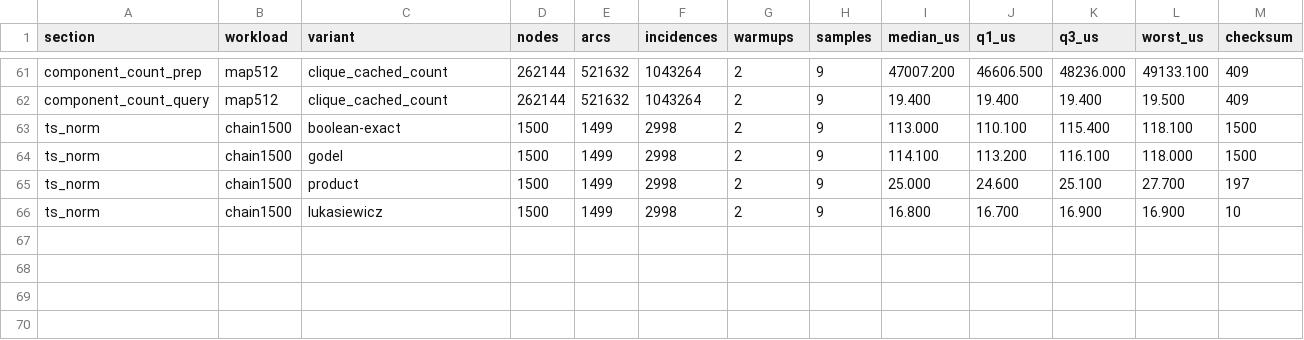
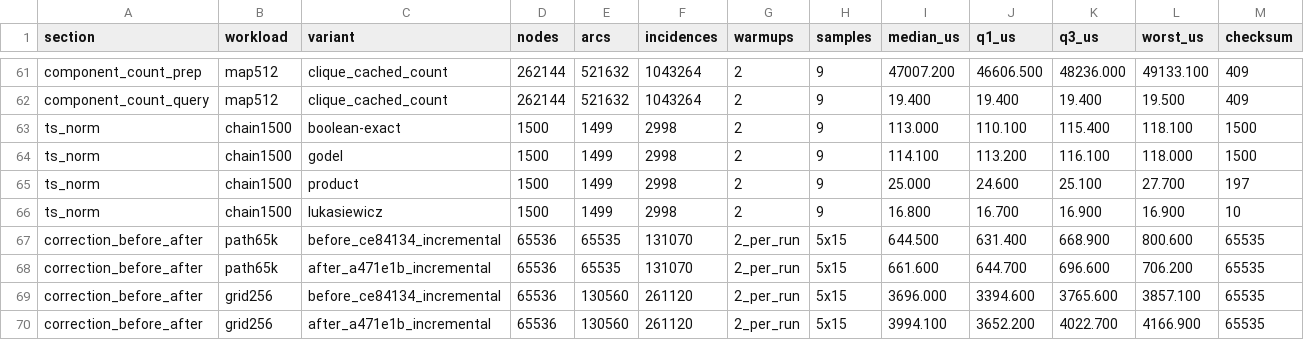
Before and after one commit to hymeko-framework/graph, a TSV file: reports/data/2026-09-03-codex-p34-rerun.tsv, drawn as a sheet; only a part is shown, gaps mark what is left out; rows hold the shown columns only; the diff names each change by its address in the sheet, - before the commit and + after, or states it on an @@ line.

Commit message:
perf(audit): measure corrective overhead

```diff
--- a/reports/data/2026-09-03-codex-p34-rerun.tsv
+++ b/reports/data/2026-09-03-codex-p34-rerun.tsv
+row 67: correction_before_after | path65k | before_ce84134_incremental | 65536 | 65535 | 131070 | 2_per_run | 5x15 | 644.500 | 631.400 | 668.900 | 800.600 | 65535
+row 68: correction_before_after | path65k | after_a471e1b_incremental | 65536 | 65535 | 131070 | 2_per_run | 5x15 | 661.600 | 644.700 | 696.600 | 706.200 | 65535
+row 69: correction_before_after | grid256 | before_ce84134_incremental | 65536 | 130560 | 261120 | 2_per_run | 5x15 | 3696.000 | 3394.600 | 3765.600 | 3857.100 | 65535
+row 70: correction_before_after | grid256 | after_a471e1b_incremental | 65536 | 130560 | 261120 | 2_per_run | 5x15 | 3994.100 | 3652.200 | 4022.700 | 4166.900 | 65535
```
